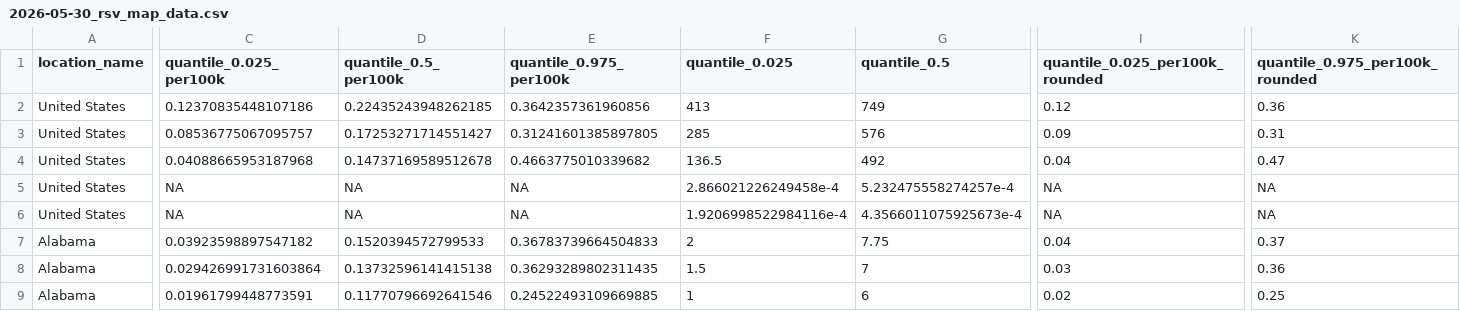
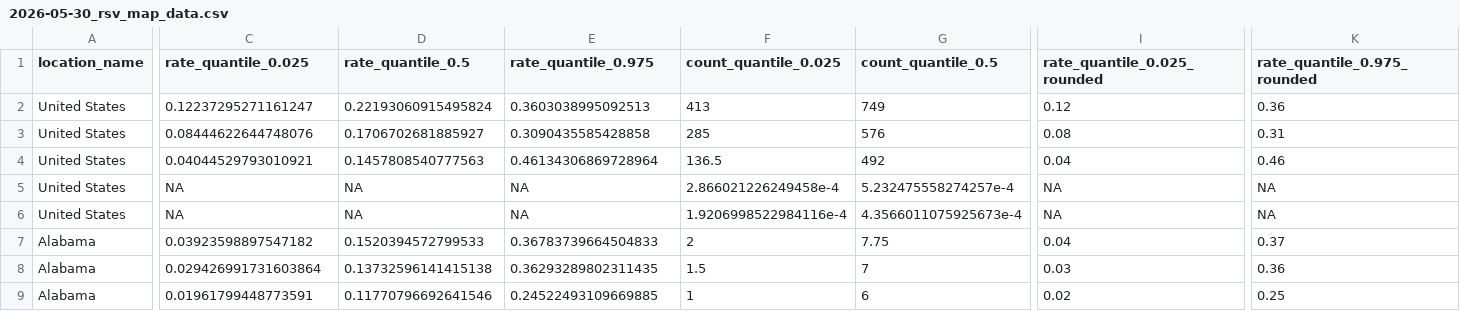
Before and after one commit to CDCgov/cfa-forecast-hub-reports, a CSV file: weekly-summaries/rsv-forecast-hub/2026-05-30/2026-05-30_rsv_map_data.csv, drawn as a sheet; only a part is shown, gaps mark what is left out; the diff covers the shown part only; the diff names each change by its address in the sheet, - before the commit and + after, or states it on an @@ line.

```diff
--- a/weekly-summaries/rsv-forecast-hub/2026-05-30/2026-05-30_rsv_map_data.csv
+++ b/weekly-summaries/rsv-forecast-hub/2026-05-30/2026-05-30_rsv_map_data.csv
-C1: quantile_0.025_per100k
+C1: rate_quantile_0.025
-D1: quantile_0.5_per100k
+D1: rate_quantile_0.5
-E1: quantile_0.975_per100k
+E1: rate_quantile_0.975
-F1: quantile_0.025
+F1: count_quantile_0.025
-G1: quantile_0.5
+G1: count_quantile_0.5
-I1: quantile_0.025_per100k_rounded
+I1: rate_quantile_0.025_rounded
-K1: quantile_0.975_per100k_rounded
+K1: rate_quantile_0.975_rounded
-C2 (rate_quantile_0.025): 0.12370835448107186
+C2 (rate_quantile_0.025): 0.12237295271161247
-D2 (rate_quantile_0.5): 0.22435243948262185
+D2 (rate_quantile_0.5): 0.22193060915495824
-E2 (rate_quantile_0.975): 0.3642357361960856
+E2 (rate_quantile_0.975): 0.3603038995092513
-C3 (rate_quantile_0.025): 0.08536775067095757
+C3 (rate_quantile_0.025): 0.08444622644748076
-D3 (rate_quantile_0.5): 0.17253271714551427
+D3 (rate_quantile_0.5): 0.1706702681885927
-E3 (rate_quantile_0.975): 0.31241601385897805
+E3 (rate_quantile_0.975): 0.3090435585428858
-I3 (rate_quantile_0.025_rounded): 0.09
+I3 (rate_quantile_0.025_rounded): 0.08
-C4 (rate_quantile_0.025): 0.04088665953187968
+C4 (rate_quantile_0.025): 0.04044529793010921
-D4 (rate_quantile_0.5): 0.14737169589512678
+D4 (rate_quantile_0.5): 0.1457808540777563
-E4 (rate_quantile_0.975): 0.4663775010339682
+E4 (rate_quantile_0.975): 0.46134306869728964
-K4 (rate_quantile_0.975_rounded): 0.47
+K4 (rate_quantile_0.975_rounded): 0.46
```
Also changed, not shown: 5 edited cells elsewhere in this file, weekly-summaries/rsv-forecast-hub/2026-05-16/2026-05-16_rsv_map_data.csv, weekly-summaries/rsv-forecast-hub/2026-05-23/2026-05-23_rsv_map_data.csv, 9 other files.
